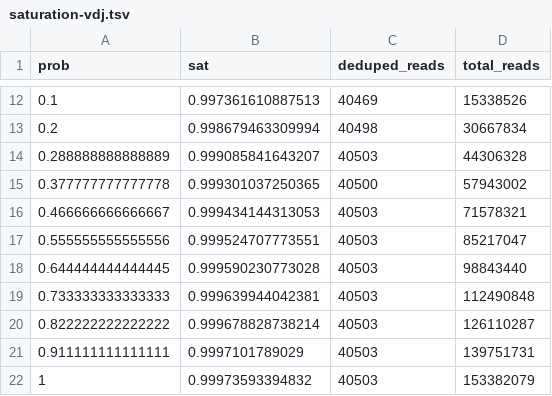
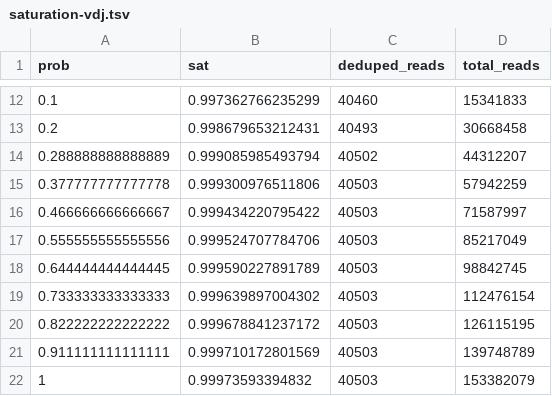
Before and after one commit to slowkow/saturation, a TSV file: output/tcr/saturation-vdj.tsv, drawn as a sheet; only a part is shown, gaps mark what is left out; the diff covers the shown part only.

```diff
--- a/output/tcr/saturation-vdj.tsv
+++ b/output/tcr/saturation-vdj.tsv
@@ -12,11 +12,11 @@ prob	sat	deduped_reads	total_reads
-0.1	0.997361610887513	40469	15338526
-0.2	0.998679463309994	40498	30667834
-0.288888888888889	0.999085841643207	40503	44306328
-0.377777777777778	0.999301037250365	40500	57943002
-0.466666666666667	0.999434144313053	40503	71578321
-0.555555555555556	0.999524707773551	40503	85217047
-0.644444444444445	0.999590230773028	40503	98843440
-0.733333333333333	0.999639944042381	40503	112490848
-0.822222222222222	0.999678828738214	40503	126110287
-0.911111111111111	0.9997101789029	40503	139751731
+0.1	0.997362766235299	40460	15341833
+0.2	0.998679653212431	40493	30668458
+0.288888888888889	0.999085985493794	40502	44312207
+0.377777777777778	0.999300976511806	40503	57942259
+0.466666666666667	0.999434220795422	40503	71587997
+0.555555555555556	0.999524707784706	40503	85217049
+0.644444444444445	0.999590227891789	40503	98842745
+0.733333333333333	0.999639897004302	40503	112476154
+0.822222222222222	0.999678841237172	40503	126115195
+0.911111111111111	0.999710172801569	40503	139748789
 1	0.99973593394832	40503	153382079
```
Also changed, not shown: 30 edited cells elsewhere in this file, 3 other files.
